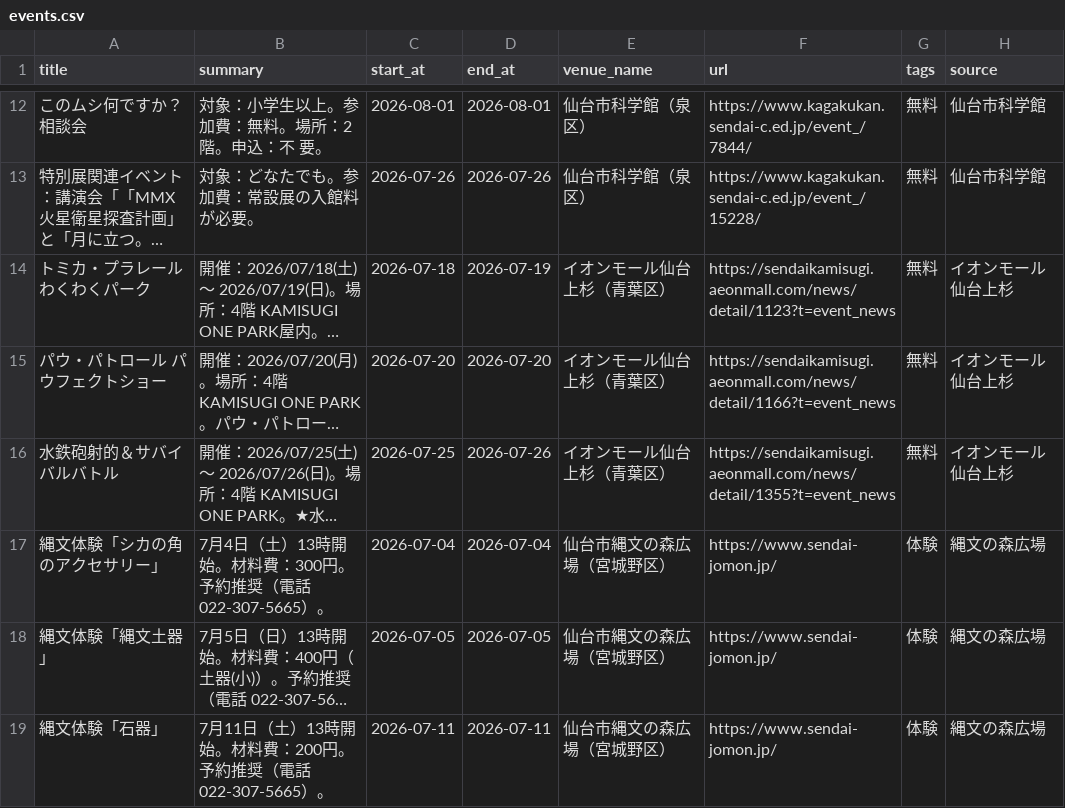
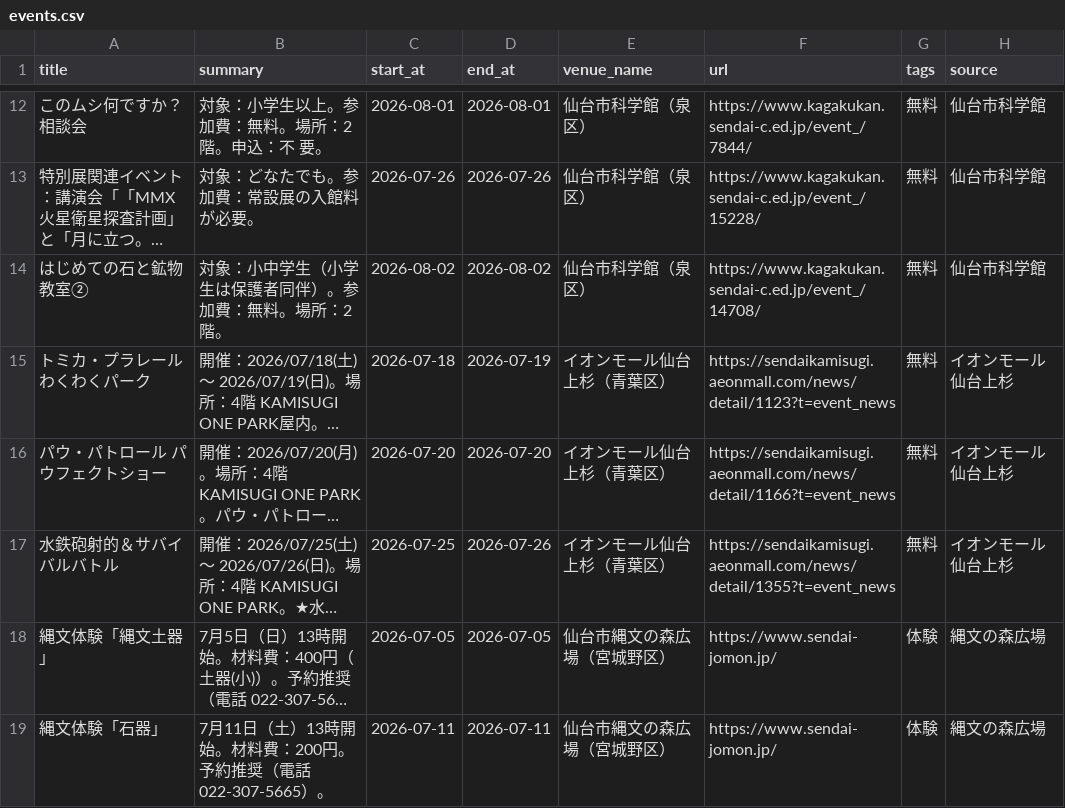
Before and after one commit to ndagsudo/sendai-kids-events, a CSV file: data/events.csv, drawn as a sheet; only a part is shown, gaps mark what is left out; long unchanged cells end in …; removed rows and columns are numbered as before the commit, all else as after; the diff names each change by its address in the sheet, - before the commit and + after, or states it on an @@ line.

```diff
--- a/data/events.csv
+++ b/data/events.csv
+row 14: はじめての石と鉱物教室② | 対象：小中学生（小学生は保護者同伴）。参加費：無料。場所：2階。 | 2026-08-02 | 2026-08-02 | 仙台市科学館（泉区） | https://www.kagakukan.sendai-c.ed.jp/event_/14708/ | 無料 | 仙台市科学館
-row 17: 縄文体験「シカの角のアクセサリー」 | 7月4日（土）13時開始。材料費：300円。予約推奨（電話 022-307-5665）。 | 2026-07-04 | 2026-07-04 | 仙台市縄文の森広場（宮城野区） | https://www.sendai-jomon.jp/ | 体験 | 縄文の森広場
```
Also changed, not shown: 5 other files.
